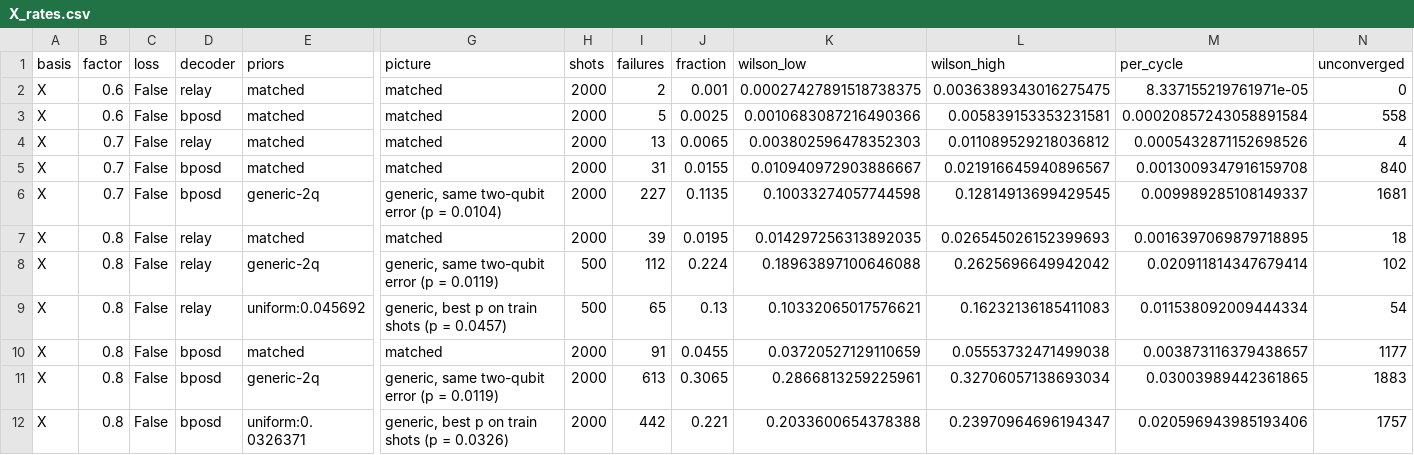
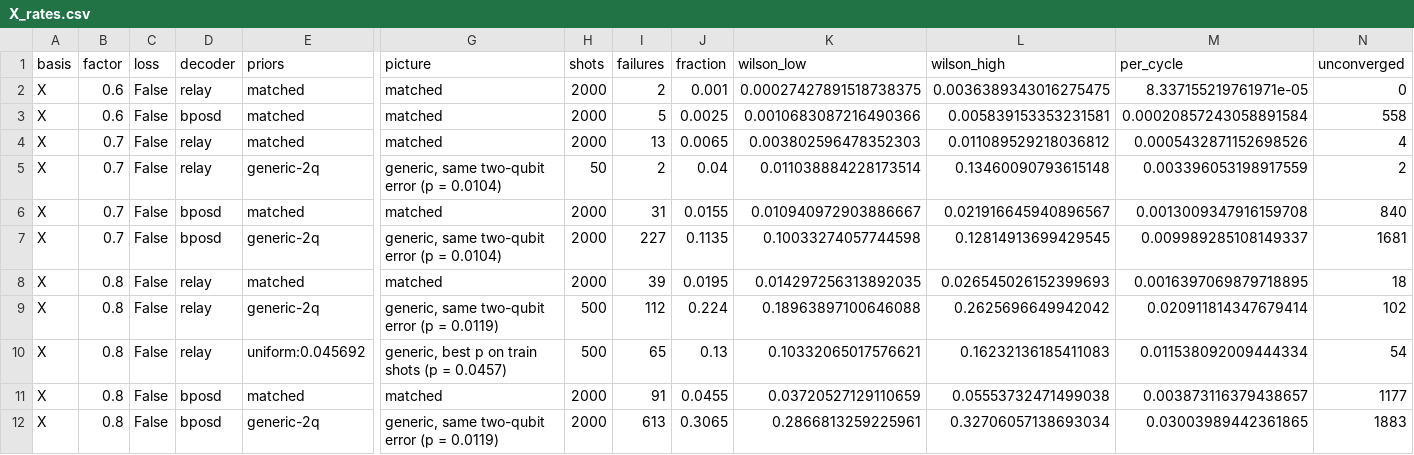
Before and after one commit to Trade42/HackMidwest, a CSV file: challenge-1-ml-decoder-kit/neutral_atom_noise/results/X_rates.csv, drawn as a sheet; only a part is shown, gaps mark what is left out; the shorter side is filled out with more unchanged rows; rows hold the shown columns only; the diff names each change by its address in the sheet, - before the commit and + after, or states it on an @@ line.

```diff
--- a/challenge-1-ml-decoder-kit/neutral_atom_noise/results/X_rates.csv
+++ b/challenge-1-ml-decoder-kit/neutral_atom_noise/results/X_rates.csv
+row 5: X | 0.7 | False | relay | generic-2q | generic, same two-qubit error (p = 0.0104) | 50 | 2 | 0.04 | 0.011038884228173514 | 0.13460090793615148 | 0.003396053198917559 | 2
```
Also changed, not shown: 17 other files.
